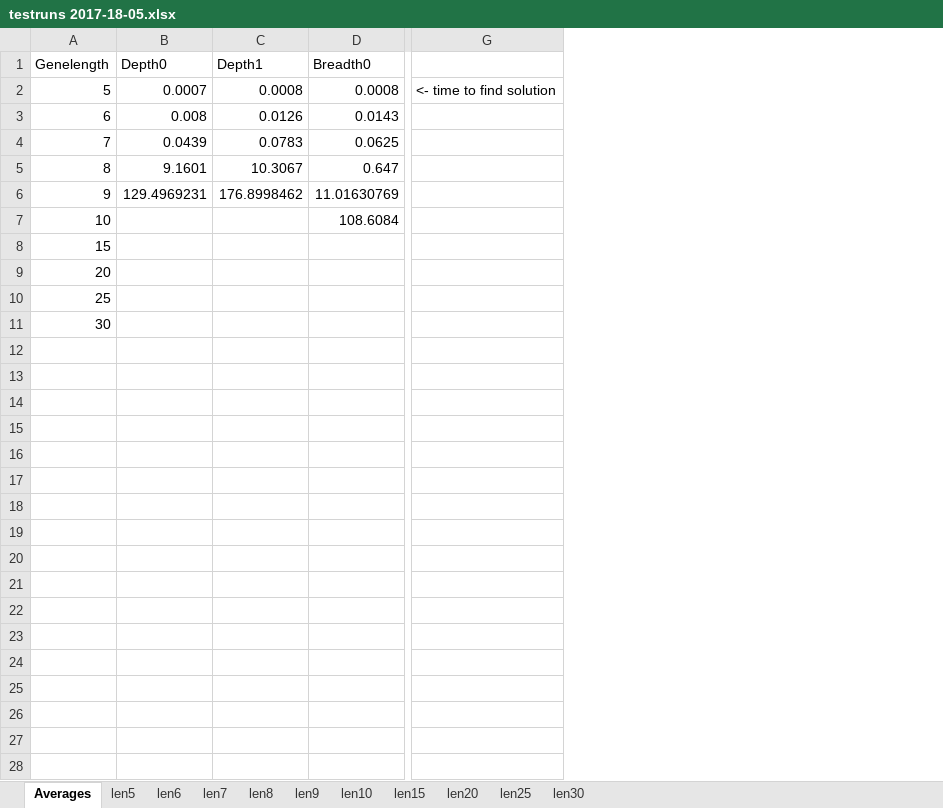
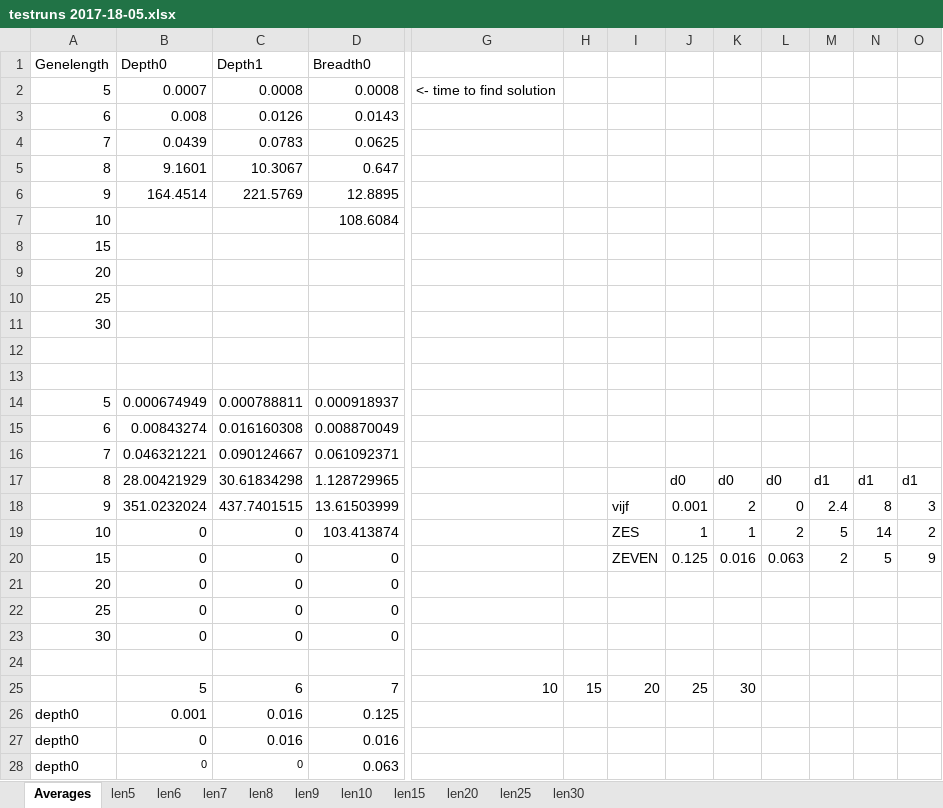
Before and after one commit to Leanderrr/fruitvliegen, an Excel workbook: verslaglegging en presentaties/testruns 2017-18-05.xlsx, sheet Averages, drawn as a sheet; only a part is shown, gaps mark what is left out; values as stored, in another font and other column widths than the file's, no borders; charts and pictures not drawn; removed rows and columns are numbered as before the commit, all else as after; rows hold the shown columns only; the diff covers the shown part only; the diff names each change by its address in the sheet, - before the commit and + after, or states it on an @@ line.

```diff
--- a/verslaglegging en presentaties/testruns 2017-18-05.xlsx (sheet Averages)
+++ b/verslaglegging en presentaties/testruns 2017-18-05.xlsx (sheet Averages)
-column G, row 2: <- time to find solution
+column G, row 2: <- time to find solution
+column H, empty
+column I, empty
+column J, empty
+column K, empty
+column L, empty
+column M, empty
+column N, empty
+column O, empty
-B6 (Depth0): 129.4969231
+B6 (Depth0): 164.4514
-C6 (Depth1): 176.8998462
+C6 (Depth1): 221.5769
-D6 (Breadth0): 11.01630769
+D6 (Breadth0): 12.8895
+row 12: (empty)
+row 13: (empty)
+row 14: 5 | 0.000674949 | 0.000788811 | 0.000918937
+row 15: 6 | 0.00843274 | 0.016160308 | 0.008870049
+row 16: 7 | 0.046321221 | 0.090124667 | 0.061092371
+row 17: 8 | 28.00421929 | 30.61834298 | 1.128729965 |  |  |  | d0 | d0 | d0 | d1 | d1 | d1
+row 18: 9 | 351.0232024 | 437.7401515 | 13.61503999 |  |  | vijf | 0.001 | 2 | 0 | 2.4 | 8 | 3
+row 19: 10 | 0 | 0 | 103.413874 |  |  | ZES | 1 | 1 | 2 | 5 | 14 | 2
+row 20: 15 | 0 | 0 | 0 |  |  | ZEVEN | 0.125 | 0.016 | 0.063 | 2 | 5 | 9
+row 21: 20 | 0 | 0 | 0
+row 22: 25 | 0 | 0 | 0
+row 23: 30 | 0 | 0 | 0
+row 24: (empty)
+row 25:  | 5 | 6 | 7 | 10 | 15 | 20 | 25 | 30
+row 26: depth0 | 0.001 | 0.016 | 0.125
+row 27: depth0 | 0 | 0.016 | 0.016
+row 28: depth0 | 0 | 0 | 0.063
```
Also changed, not shown: 37 added rows and 1 edited cell elsewhere in this sheet, sheet len9, sheet len7, sheet len8, sheet len5, sheet len6, sheet len10, 4 more sheets, charts or pictures, 4 other files.
